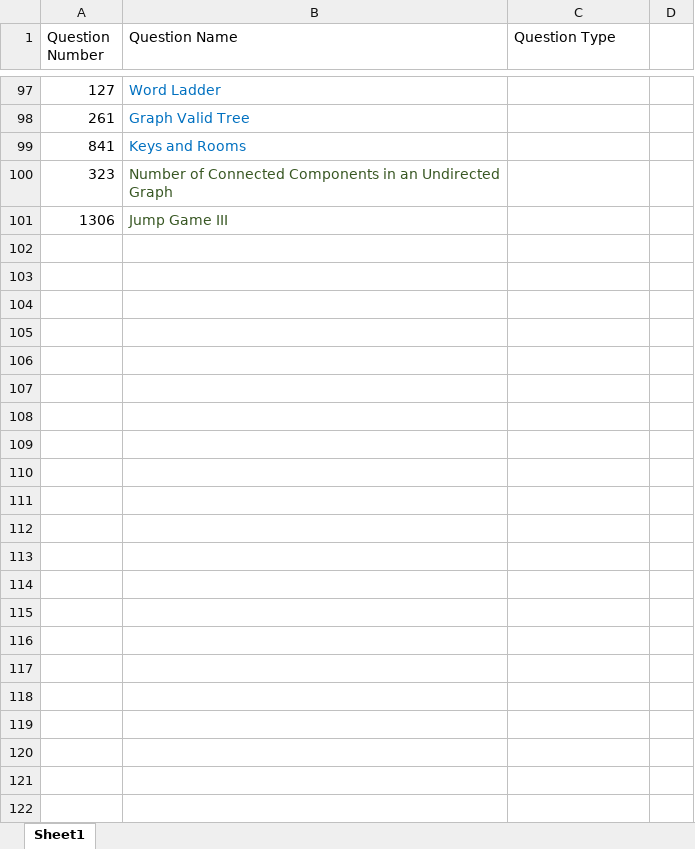
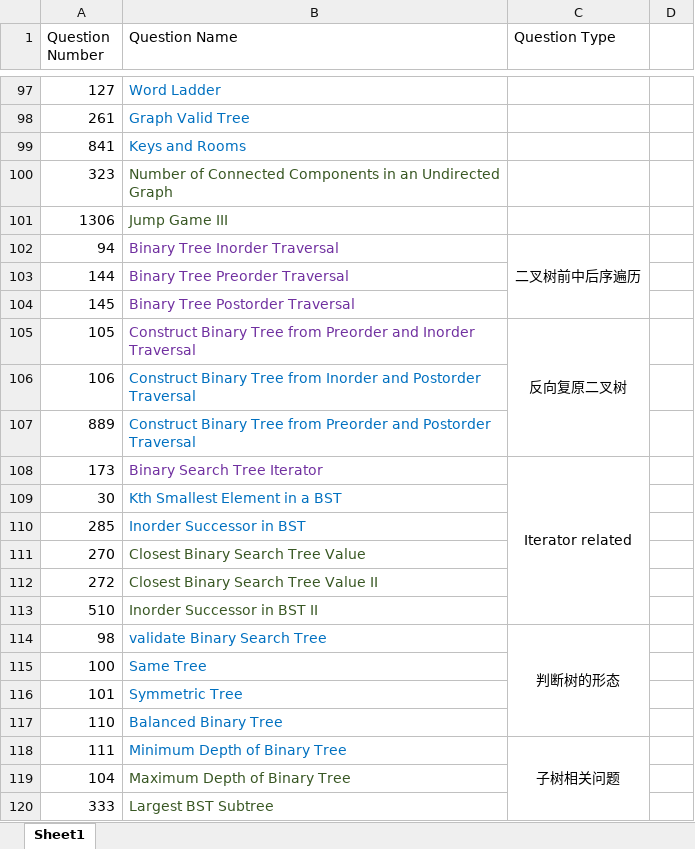
Before and after one commit to calebhuangsea/Leetcode, an Excel workbook: Leetcode Process.xlsx, sheet Sheet1, drawn as a sheet; only a part is shown, gaps mark what is left out; values as stored, in another font and other column widths than the file's, no borders; the diff covers the shown part only; the diff names each change by its address in the sheet, - before the commit and + after, or states it on an @@ line.

```diff
--- a/Leetcode Process.xlsx (sheet Sheet1)
+++ b/Leetcode Process.xlsx (sheet Sheet1)
+row 102: 94 | Binary Tree Inorder Traversal | 二叉树前中后序遍历
+row 103: 144 | Binary Tree Preorder Traversal
+row 104: 145 | Binary Tree Postorder Traversal
+row 105: 105 | Construct Binary Tree from Preorder and Inorder Traversal | 反向复原二叉树
+row 106: 106 | Construct Binary Tree from Inorder and Postorder Traversal
+row 107: 889 | Construct Binary Tree from Preorder and Postorder Traversal
+row 108: 173 | Binary Search Tree Iterator | Iterator related
+row 109: 30 | Kth Smallest Element in a BST
+row 110: 285 | Inorder Successor in BST
+row 111: 270 | Closest Binary Search Tree Value
+row 112: 272 | Closest Binary Search Tree Value II
+row 113: 510 | Inorder Successor in BST II
+row 114: 98 | validate Binary Search Tree | 判断树的形态
+row 115: 100 | Same Tree
+row 116: 101 | Symmetric Tree
+row 117: 110 | Balanced Binary Tree
+row 118: 111 | Minimum Depth of Binary Tree | 子树相关问题
+row 119: 104 | Maximum Depth of Binary Tree
+row 120: 333 | Largest BST Subtree
```
Also changed, not shown: 11 added rows and 2 edited cells elsewhere in this sheet, 4 other files.
